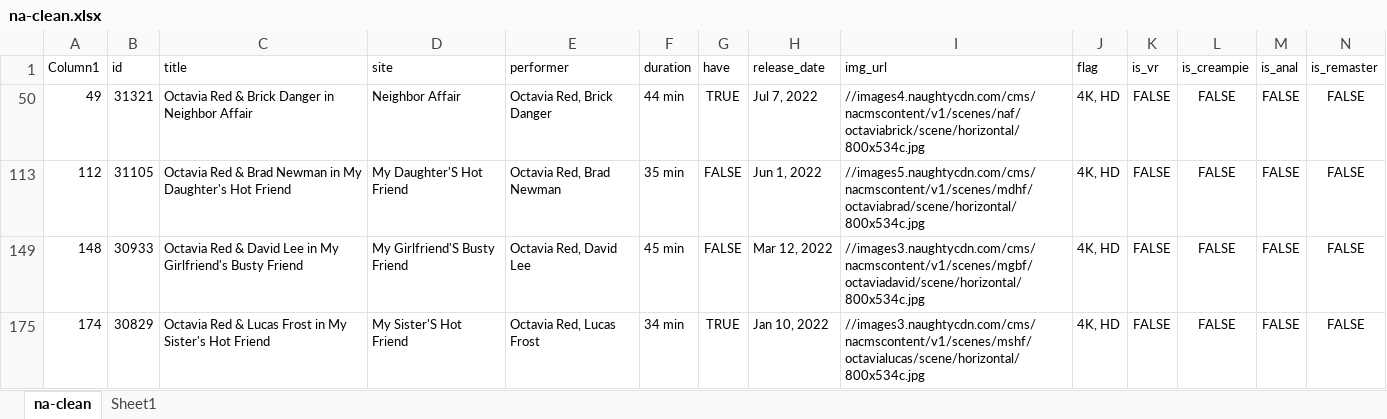
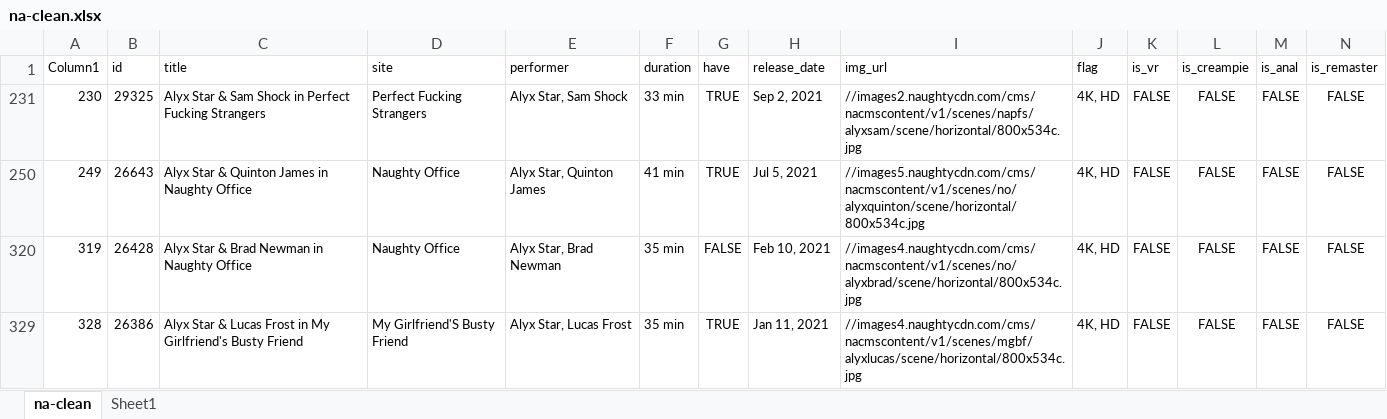
Before and after one commit to argonurcahyo/football-viz, an Excel workbook: data/xxx/na-clean.xlsx, sheet na-clean, drawn as a sheet; only a part is shown; values as stored, in another font and other column widths than the file's, no borders; conditional formats and table styles not drawn; removed rows and columns are numbered as before the commit, all else as after; rows hold the shown columns only; the diff names each change by its address in the sheet, - before the commit and + after, or states it on an @@ line.

```diff
--- a/data/xxx/na-clean.xlsx (sheet na-clean)
+++ b/data/xxx/na-clean.xlsx (sheet na-clean)
@@ row 231 unhidden: 230 | 29325 | Alyx Star & Sam Shock in Perfect Fucking Strangers | Perfect Fucking Strangers | Alyx Star, Sam Shock | 33 min | TRUE | Sep 2, 2021 | //images2.naughtycdn.com/cms/nacmscontent/v1/scenes/napfs/alyxsam/scene/horizontal/800x534c.jpg | 4K, HD | FALSE | FALSE | FALSE | FALSE @@
-A250 (Column1): 49
+A250 (Column1): 249
-B250 (id): 31321
+B250 (id): 26643
-C250 (title): Octavia Red & Brick Danger in Neighbor Affair
+C250 (title): Alyx Star & Quinton James in Naughty Office
-D250 (site): Neighbor Affair
+D250 (site): Naughty Office
-E250 (performer): Octavia Red, Brick Danger
+E250 (performer): Alyx Star, Quinton James
-F250 (duration): 44 min
+F250 (duration): 41 min
-H250 (release_date): Jul 7, 2022
+H250 (release_date): Jul 5, 2021
-I250 (img_url): //images4.naughtycdn.com/cms/nacmscontent/v1/scenes/naf/octaviabrick/scene/horizontal/800x534c.jpg
+I250 (img_url): //images5.naughtycdn.com/cms/nacmscontent/v1/scenes/no/alyxquinton/scene/horizontal/800x534c.jpg
-A320 (Column1): 112
+A320 (Column1): 319
-B320 (id): 31105
+B320 (id): 26428
-C320 (title): Octavia Red & Brad Newman in My Daughter's Hot Friend
+C320 (title): Alyx Star & Brad Newman in Naughty Office
-D320 (site): My Daughter'S Hot Friend
+D320 (site): Naughty Office
-E320 (performer): Octavia Red, Brad Newman
+E320 (performer): Alyx Star, Brad Newman
-H320 (release_date): Jun 1, 2022
+H320 (release_date): Feb 10, 2021
-I320 (img_url): //images5.naughtycdn.com/cms/nacmscontent/v1/scenes/mdhf/octaviabrad/scene/horizontal/800x534c.jpg
+I320 (img_url): //images4.naughtycdn.com/cms/nacmscontent/v1/scenes/no/alyxbrad/scene/horizontal/800x534c.jpg
@@ row 149 hidden: 148 | 30933 | Octavia Red & David Lee in My Girlfriend's Busty Friend | My Girlfriend'S Busty Friend | Octavia Red, David Lee | 45 min | FALSE | Mar 12, 2022 | //images3.naughtycdn.com/cms/nacmscontent/v1/scenes/mgbf/octaviadavid/scene/horizontal/800x534c.jpg | 4K, HD | FALSE | FALSE | FALSE | FALSE @@
-A329 (Column1): 174
+A329 (Column1): 328
-B329 (id): 30829
+B329 (id): 26386
-C329 (title): Octavia Red & Lucas Frost in My Sister's Hot Friend
+C329 (title): Alyx Star & Lucas Frost in My Girlfriend's Busty Friend
-D329 (site): My Sister'S Hot Friend
+D329 (site): My Girlfriend'S Busty Friend
-E329 (performer): Octavia Red, Lucas Frost
+E329 (performer): Alyx Star, Lucas Frost
-F329 (duration): 34 min
+F329 (duration): 35 min
-H329 (release_date): Jan 10, 2022
+H329 (release_date): Jan 11, 2021
-I329 (img_url): //images3.naughtycdn.com/cms/nacmscontent/v1/scenes/mshf/octavialucas/scene/horizontal/800x534c.jpg
+I329 (img_url): //images4.naughtycdn.com/cms/nacmscontent/v1/scenes/mgbf/alyxlucas/scene/horizontal/800x534c.jpg
```
Also changed, not shown: 1 other file.
